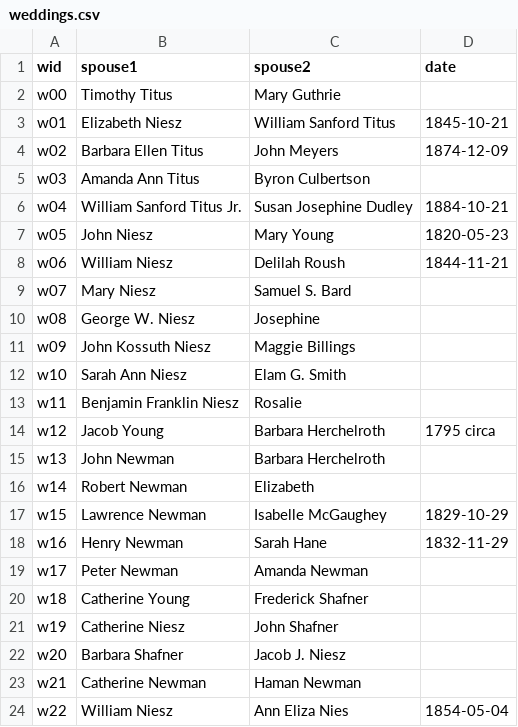
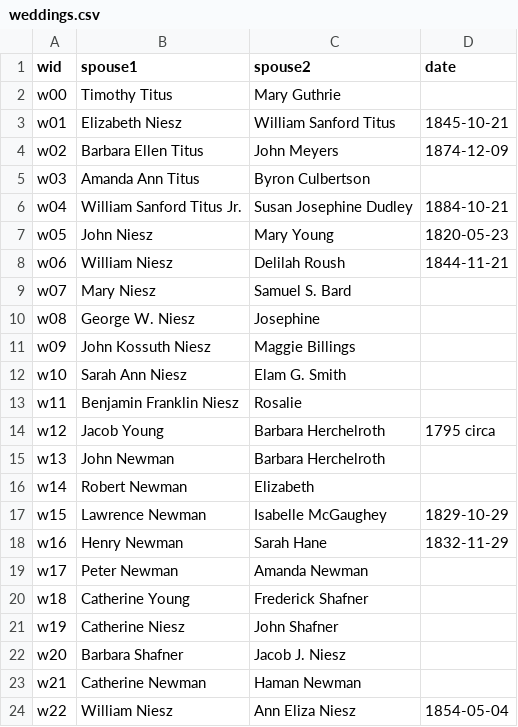
Before and after one commit to Xnsam/sample-datasets, a CSV file: genealogy-graph/raw-data/weddings.csv, drawn as a sheet.

Commit message:
fix a typo in the wedding data

```diff
--- a/genealogy-graph/raw-data/weddings.csv
+++ b/genealogy-graph/raw-data/weddings.csv
@@ -23,2 +23,2 @@ w20,Barbara Shafner,Jacob J. Niesz,
 w21,Catherine Newman,Haman Newman,
-w22,William Niesz,Ann Eliza Nies,1854-05-04
+w22,William Niesz,Ann Eliza Niesz,1854-05-04
```
